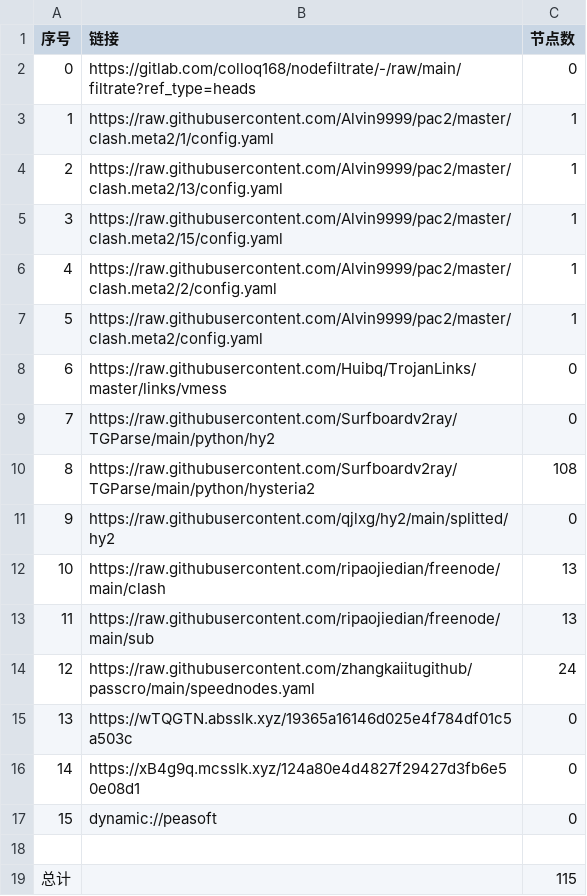
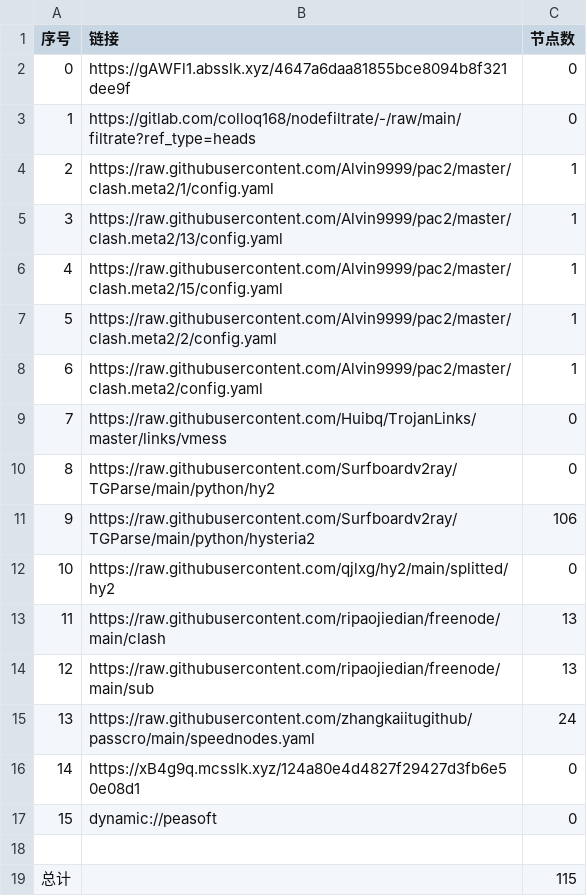
Before and after one commit to xihaoduo/AutoMergePublicNodes, a CSV file: list_result.csv, drawn as a sheet; removed rows and columns are numbered as before the commit, all else as after; the diff names each change by its address in the sheet, - before the commit and + after, or states it on an @@ line.

```diff
--- a/list_result.csv
+++ b/list_result.csv
+row 2: 0 | https://gAWFl1.absslk.xyz/4647a6daa81855bce8094b8f321dee9f | 0
@@ column A (序号) renumbered between rows 3 and 15 @@
-C11 (节点数): 108
+C11 (节点数): 106
-row 15: 13 | https://wTQGTN.absslk.xyz/19365a16146d025e4f784df01c5a503c | 0
```
Also changed, not shown: 22 other files.
